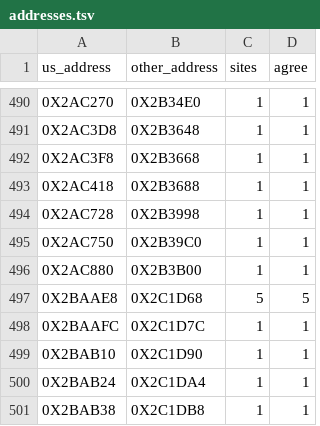
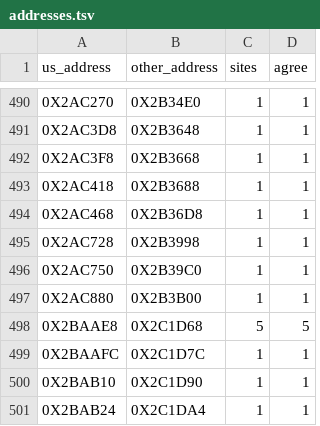
Before and after one commit to Blightwidow/rogue-byte, a TSV file: config/eu/addresses.tsv, drawn as a sheet; only a part is shown, gaps mark what is left out; the shorter side is filled out with more unchanged rows; the diff names each change by its address in the sheet, - before the commit and + after, or states it on an @@ line.

```diff
--- a/config/eu/addresses.tsv
+++ b/config/eu/addresses.tsv
+row 494: 0X2AC468 | 0X2B36D8 | 1 | 1
```
Also changed, not shown: config/eu/c_status.tsv, src/MANIFEST.tsv, 5 other files.
